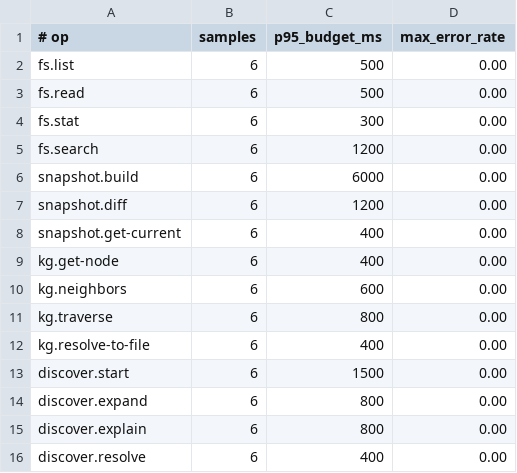
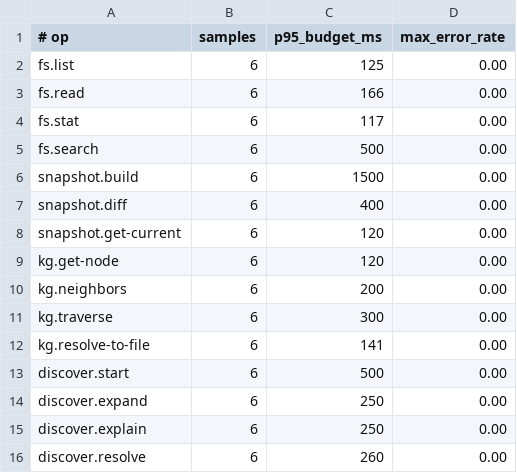
Before and after one commit to jamesryancooper/octon, a TSV file: .harmony/capabilities/services/interfaces/filesystem-graph/contracts/slo-budgets.tsv, drawn as a sheet.

Commit message:
perf(filesystem-graph): tighten slo budgets from baseline history

```diff
--- a/.harmony/capabilities/services/interfaces/filesystem-graph/contracts/slo-budgets.tsv
+++ b/.harmony/capabilities/services/interfaces/filesystem-graph/contracts/slo-budgets.tsv
@@ -1,16 +1,16 @@
 # op	samples	p95_budget_ms	max_error_rate
-fs.list	6	500	0.00
-fs.read	6	500	0.00
-fs.stat	6	300	0.00
-fs.search	6	1200	0.00
-snapshot.build	6	6000	0.00
-snapshot.diff	6	1200	0.00
-snapshot.get-current	6	400	0.00
-kg.get-node	6	400	0.00
-kg.neighbors	6	600	0.00
-kg.traverse	6	800	0.00
-kg.resolve-to-file	6	400	0.00
-discover.start	6	1500	0.00
-discover.expand	6	800	0.00
-discover.explain	6	800	0.00
-discover.resolve	6	400	0.00
+fs.list	6	125	0.00
+fs.read	6	166	0.00
+fs.stat	6	117	0.00
+fs.search	6	500	0.00
+snapshot.build	6	1500	0.00
+snapshot.diff	6	400	0.00
+snapshot.get-current	6	120	0.00
+kg.get-node	6	120	0.00
+kg.neighbors	6	200	0.00
+kg.traverse	6	300	0.00
+kg.resolve-to-file	6	141	0.00
+discover.start	6	500	0.00
+discover.expand	6	250	0.00
+discover.explain	6	250	0.00
+discover.resolve	6	260	0.00
```
Also changed, not shown: 11 other files.
